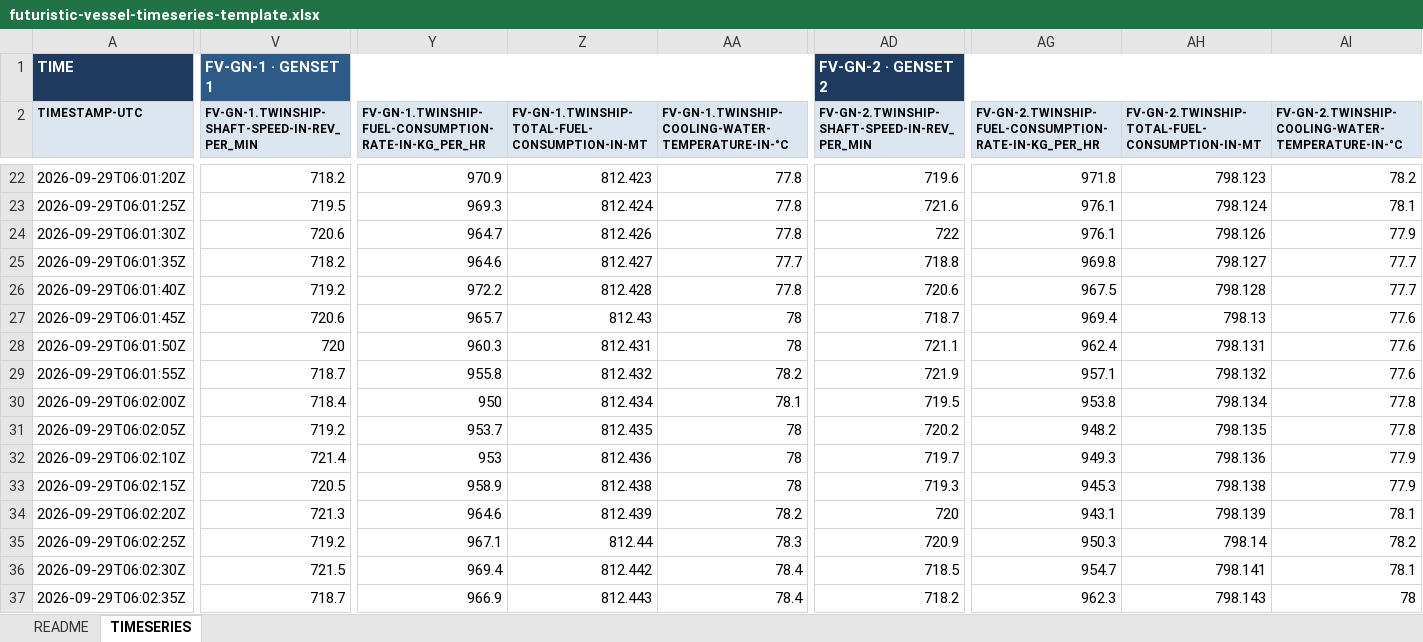
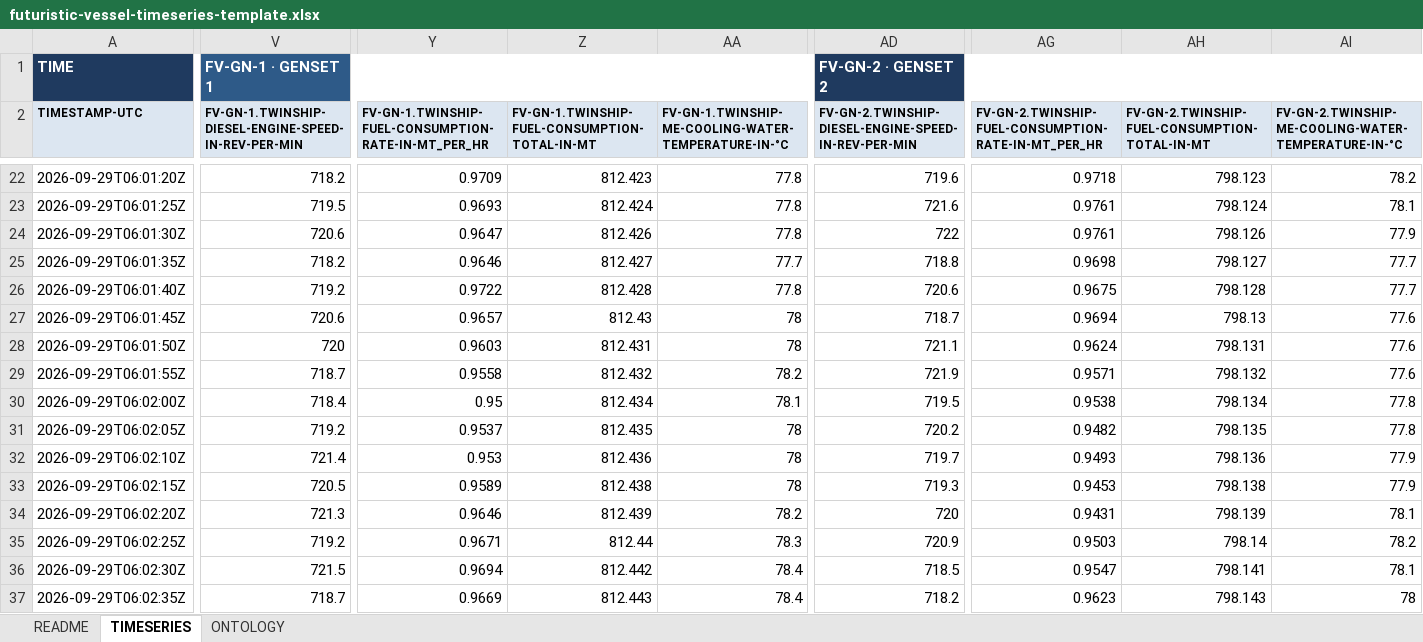
Before and after one commit to twinship-eu/twinship-3d-visualizer, an Excel workbook: docs/live-data/futuristic-vessel-timeseries-template.xlsx, sheet TIMESERIES, drawn as a sheet; only a part is shown, gaps mark what is left out; values as stored, in another font and other column widths than the file's, no borders; the diff covers the shown part only; the diff names each change by its address in the sheet, - before the commit and + after, or states it on an @@ line.

Commit message:
feat(sea,data): sun's light through the wave faces; workbook aligned with the ontology
- Sea: sunlight enters through the wave faces turned to the sun and shines
  out through those turned to the viewer, stronger on crests and as much
  as the clouds let through. With the sun behind the camera the sea no
  longer reads as a flat navy. Inspector: Seascape > bodyLight (0 = old look).
- Workbook: the 18 columns the ontology has a property for use the KG's
  names (fuel rate now in MT/h); the 43 it has none for are marked as
  proposed, and a new ONTOLOGY sheet maps every column to its property or
  its suggested one, with units and notes. The viewer's config follows.

```diff
--- a/docs/live-data/futuristic-vessel-timeseries-template.xlsx (sheet TIMESERIES)
+++ b/docs/live-data/futuristic-vessel-timeseries-template.xlsx (sheet TIMESERIES)
+sheet tab: ONTOLOGY
-V2: FV-GN-1.TWINSHIP-SHAFT-SPEED-IN-REV_PER_MIN
+V2: FV-GN-1.TWINSHIP-DIESEL-ENGINE-SPEED-IN-REV-PER-MIN
-Y2: FV-GN-1.TWINSHIP-FUEL-CONSUMPTION-RATE-IN-KG_PER_HR
+Y2: FV-GN-1.TWINSHIP-FUEL-CONSUMPTION-RATE-IN-MT_PER_HR
-Z2: FV-GN-1.TWINSHIP-TOTAL-FUEL-CONSUMPTION-IN-MT
+Z2: FV-GN-1.TWINSHIP-FUEL-CONSUMPTION-TOTAL-IN-MT
-AA2: FV-GN-1.TWINSHIP-COOLING-WATER-TEMPERATURE-IN-°C
+AA2: FV-GN-1.TWINSHIP-ME-COOLING-WATER-TEMPERATURE-IN-°C
-AD2: FV-GN-2.TWINSHIP-SHAFT-SPEED-IN-REV_PER_MIN
+AD2: FV-GN-2.TWINSHIP-DIESEL-ENGINE-SPEED-IN-REV-PER-MIN
-AG2: FV-GN-2.TWINSHIP-FUEL-CONSUMPTION-RATE-IN-KG_PER_HR
+AG2: FV-GN-2.TWINSHIP-FUEL-CONSUMPTION-RATE-IN-MT_PER_HR
-AH2: FV-GN-2.TWINSHIP-TOTAL-FUEL-CONSUMPTION-IN-MT
+AH2: FV-GN-2.TWINSHIP-FUEL-CONSUMPTION-TOTAL-IN-MT
-AI2: FV-GN-2.TWINSHIP-COOLING-WATER-TEMPERATURE-IN-°C
+AI2: FV-GN-2.TWINSHIP-ME-COOLING-WATER-TEMPERATURE-IN-°C
-Y22: 970.9
+Y22: 0.9709
-AG22: 971.8
+AG22: 0.9718
-Y23: 969.3
+Y23: 0.9693
-AG23:AG24: 976.1
+AG23:AG24: 0.9761
-Y24: 964.7
+Y24: 0.9647
-Y25: 964.6
+Y25: 0.9646
-AG25: 969.8
+AG25: 0.9698
-Y26: 972.2
+Y26: 0.9722
-AG26: 967.5
+AG26: 0.9675
-Y27: 965.7
+Y27: 0.9657
-AG27: 969.4
+AG27: 0.9694
-Y28: 960.3
+Y28: 0.9603
-AG28: 962.4
+AG28: 0.9624
-Y29: 955.8
+Y29: 0.9558
-AG29: 957.1
+AG29: 0.9571
-Y30: 950
+Y30: 0.95
-AG30: 953.8
+AG30: 0.9538
-Y31: 953.7
+Y31: 0.9537
-AG31: 948.2
+AG31: 0.9482
-Y32: 953
+Y32: 0.953
-AG32: 949.3
+AG32: 0.9493
-Y33: 958.9
+Y33: 0.9589
-AG33: 945.3
+AG33: 0.9453
-Y34: 964.6
+Y34: 0.9646
-AG34: 943.1
+AG34: 0.9431
-Y35: 967.1
+Y35: 0.9671
-AG35: 950.3
+AG35: 0.9503
-Y36: 969.4
+Y36: 0.9694
-AG36: 954.7
+AG36: 0.9547
-Y37: 966.9
+Y37: 0.9669
-AG37: 962.3
+AG37: 0.9623
```
Also changed, not shown: 692 edited cells and cell formats elsewhere in this sheet, sheet README, 8 other files.
